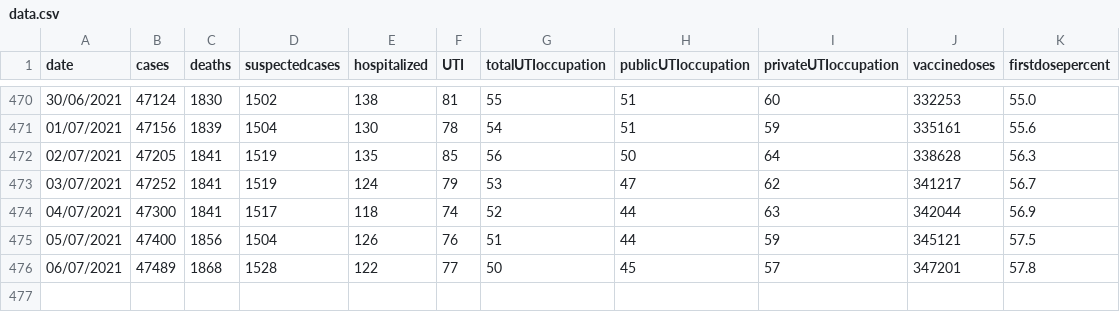
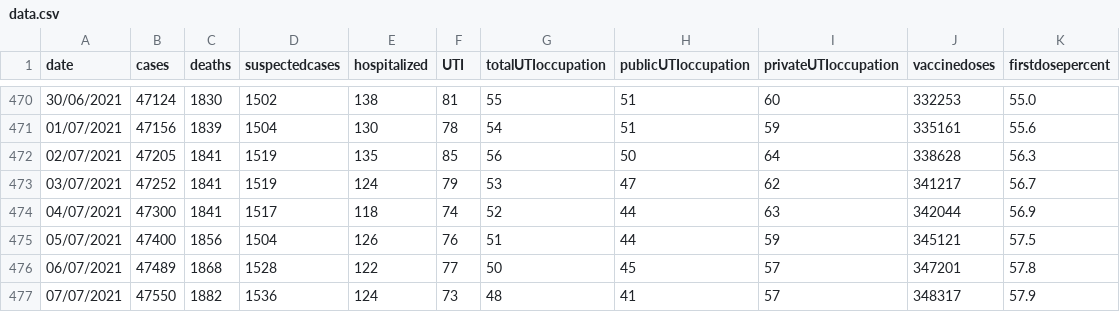
Before and after one commit to jmsvaz/covidsantos, a CSV file: data/data.csv, drawn as a sheet; only a part is shown, gaps mark what is left out.

Commit message:
updated data.csv and graphs for 2021-07-07

```diff
--- a/data/data.csv
+++ b/data/data.csv
@@ -476 +476,2 @@ date,cases,deaths,suspectedcases,hospitalized,UTI,totalUTIoccupation,publicUTIoc
 06/07/2021,47489,1868,1528,122,77,50,45,57,347201,57.8
+07/07/2021,47550,1882,1536,124,73,48,41,57,348317,57.9
```
Also changed, not shown: 10 other files.
